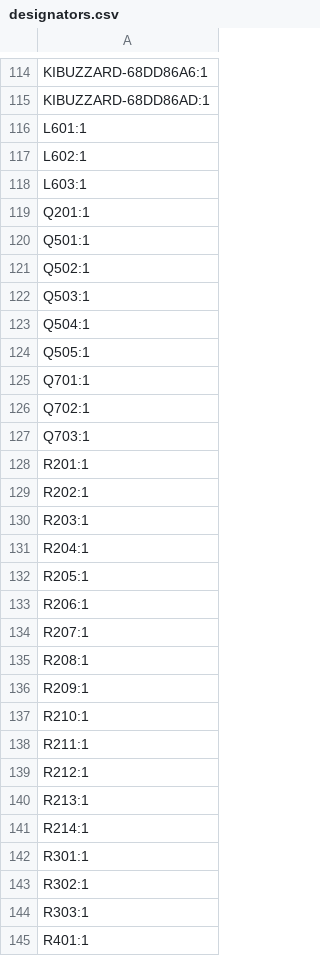
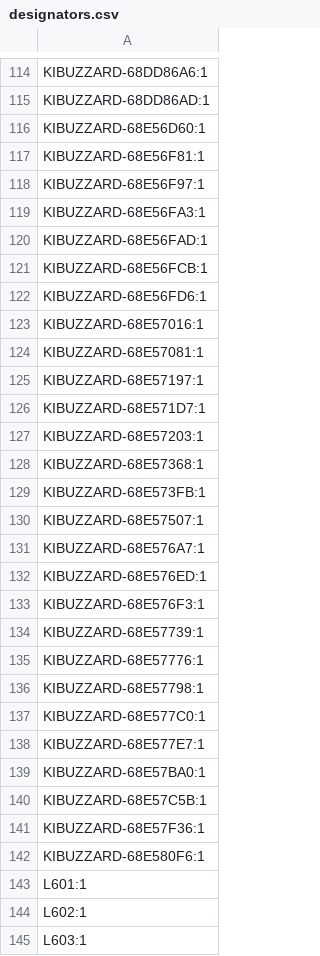
Before and after one commit to D3stan/ecu-dev-board, a CSV file: pcb/production/designators.csv, drawn as a sheet; only a part is shown, gaps mark what is left out; the shorter side is filled out with more unchanged rows; the diff covers the shown part only.

Commit message:
small cap value

```diff
--- a/pcb/production/designators.csv
+++ b/pcb/production/designators.csv
@@ -115,2 +115,29 @@ KIBUZZARD-68DD86A6:1
 KIBUZZARD-68DD86AD:1
+KIBUZZARD-68E56D60:1
+KIBUZZARD-68E56F81:1
+KIBUZZARD-68E56F97:1
+KIBUZZARD-68E56FA3:1
+KIBUZZARD-68E56FAD:1
+KIBUZZARD-68E56FCB:1
+KIBUZZARD-68E56FD6:1
+KIBUZZARD-68E57016:1
+KIBUZZARD-68E57081:1
+KIBUZZARD-68E57197:1
+KIBUZZARD-68E571D7:1
+KIBUZZARD-68E57203:1
+KIBUZZARD-68E57368:1
+KIBUZZARD-68E573FB:1
+KIBUZZARD-68E57507:1
+KIBUZZARD-68E576A7:1
+KIBUZZARD-68E576ED:1
+KIBUZZARD-68E576F3:1
+KIBUZZARD-68E57739:1
+KIBUZZARD-68E57776:1
+KIBUZZARD-68E57798:1
+KIBUZZARD-68E577C0:1
+KIBUZZARD-68E577E7:1
+KIBUZZARD-68E57BA0:1
+KIBUZZARD-68E57C5B:1
+KIBUZZARD-68E57F36:1
+KIBUZZARD-68E580F6:1
 L601:1
```
Also changed, not shown: 5 added rows and 5 removed rows elsewhere in this file, pcb/production/positions.csv, 4 other files.
